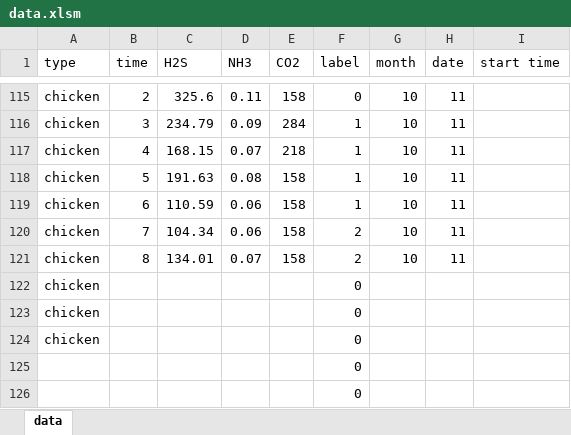
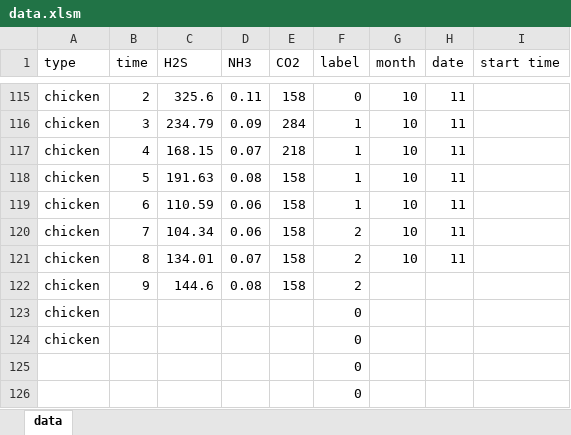
Before and after one commit to meat-project/meat-freshment-monitor-system, an Excel workbook: result/data.xlsm, sheet data, drawn as a sheet; only a part is shown, gaps mark what is left out; values as stored, in another font and other column widths than the file's, no borders; removed rows and columns are numbered as before the commit, all else as after; the diff names each change by its address in the sheet, - before the commit and + after, or states it on an @@ line.

Commit message:
update

```diff
--- a/result/data.xlsm (sheet data)
+++ b/result/data.xlsm (sheet data)
-row 122: chicken |  |  |  |  | 0
+row 122: chicken | 9 | 144.6 | 0.08 | 158 | 2
```
